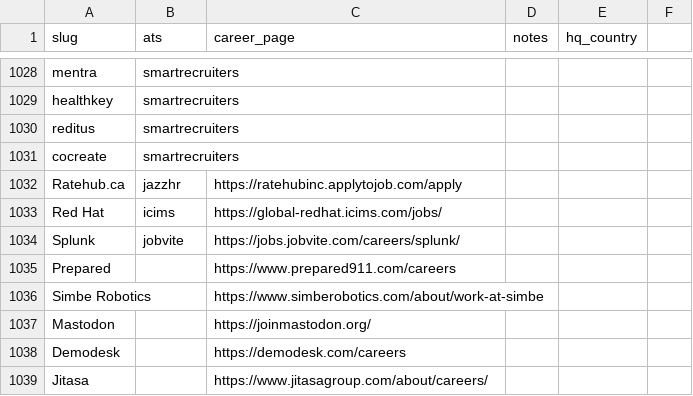
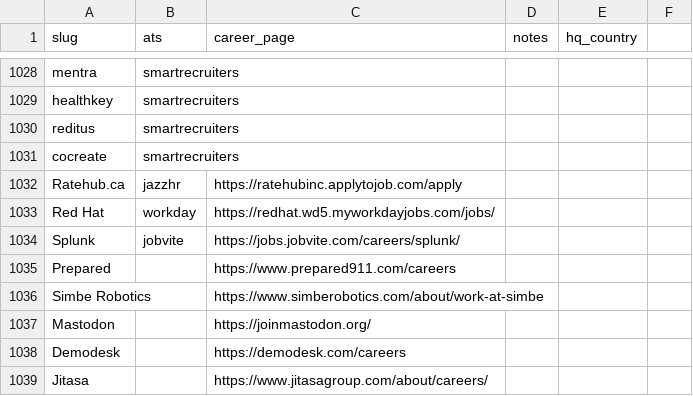
Before and after one commit to clarmso/job-board-crawler, a CSV file: TODO-companies.csv, drawn as a sheet; only a part is shown, gaps mark what is left out.

```diff
--- a/TODO-companies.csv
+++ b/TODO-companies.csv
@@ -1032,3 +1032,3 @@ cocreate,smartrecruiters,,,
 Ratehub.ca,jazzhr,https://ratehubinc.applytojob.com/apply,,
-Red Hat,icims,https://global-redhat.icims.com/jobs/,,
+Red Hat,workday,https://redhat.wd5.myworkdayjobs.com/jobs/,,
 Splunk,jobvite,https://jobs.jobvite.com/careers/splunk/,,
```
